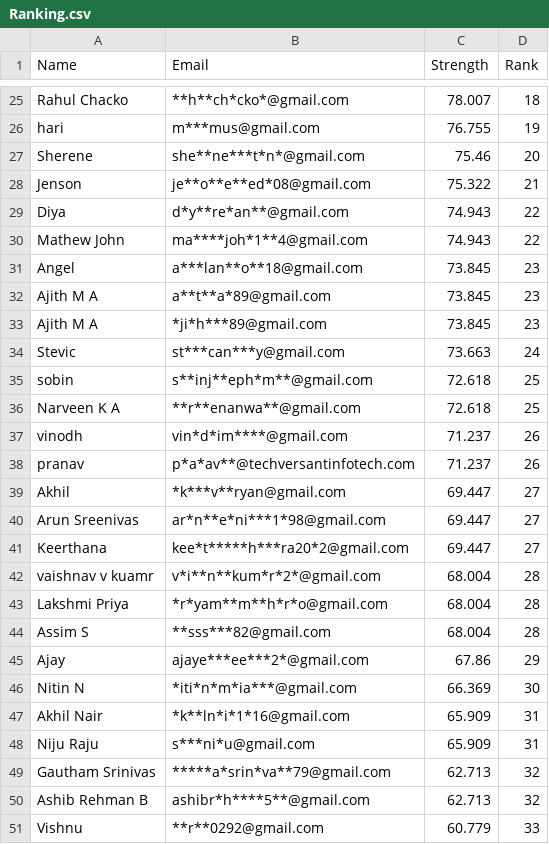
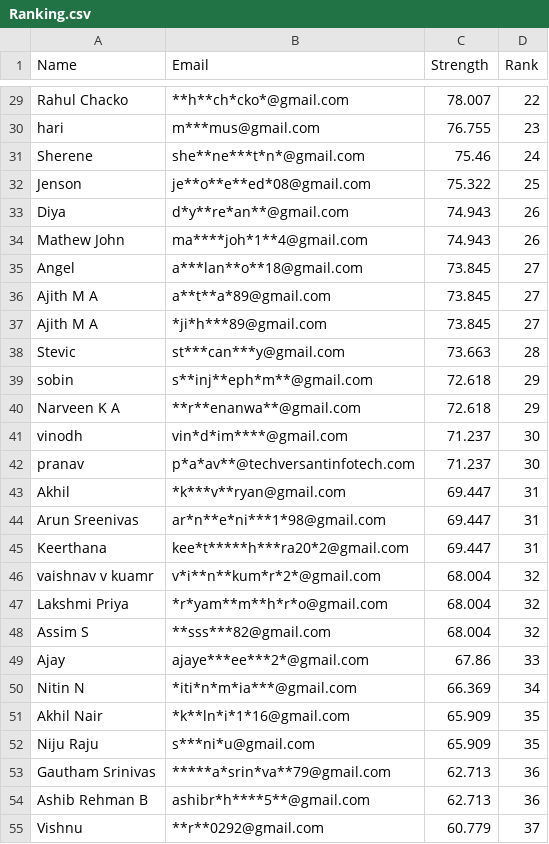
Before and after one commit to Gokulgoky1/Password-Strength-Report, a CSV file: Ranking.csv, drawn as a sheet; only a part is shown, gaps mark what is left out; addresses are those after the commit; the diff covers the shown part only; the diff names each change by its address in the sheet, - before the commit and + after, or states it on an @@ line.

```diff
--- a/Ranking.csv
+++ b/Ranking.csv
-D29 (Rank): 18
+D29 (Rank): 22
-D30 (Rank): 19
+D30 (Rank): 23
-D31 (Rank): 20
+D31 (Rank): 24
-D32 (Rank): 21
+D32 (Rank): 25
-D33:D34 (Rank): 22
+D33:D34 (Rank): 26
-D35:D37 (Rank): 23
+D35:D37 (Rank): 27
-D38 (Rank): 24
+D38 (Rank): 28
-D39:D40 (Rank): 25
+D39:D40 (Rank): 29
-D41:D42 (Rank): 26
+D41:D42 (Rank): 30
-D43:D45 (Rank): 27
+D43:D45 (Rank): 31
-D46:D48 (Rank): 28
+D46:D48 (Rank): 32
-D49 (Rank): 29
+D49 (Rank): 33
-D50 (Rank): 30
+D50 (Rank): 34
-D51:D52 (Rank): 31
+D51:D52 (Rank): 35
-D53:D54 (Rank): 32
+D53:D54 (Rank): 36
-D55 (Rank): 33
+D55 (Rank): 37
```
Also changed, not shown: 4 added rows and 47 edited cells elsewhere in this file.
